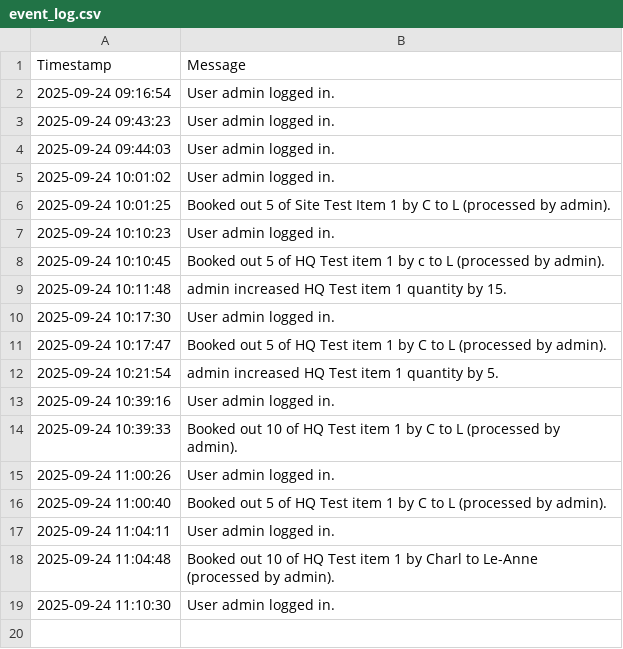
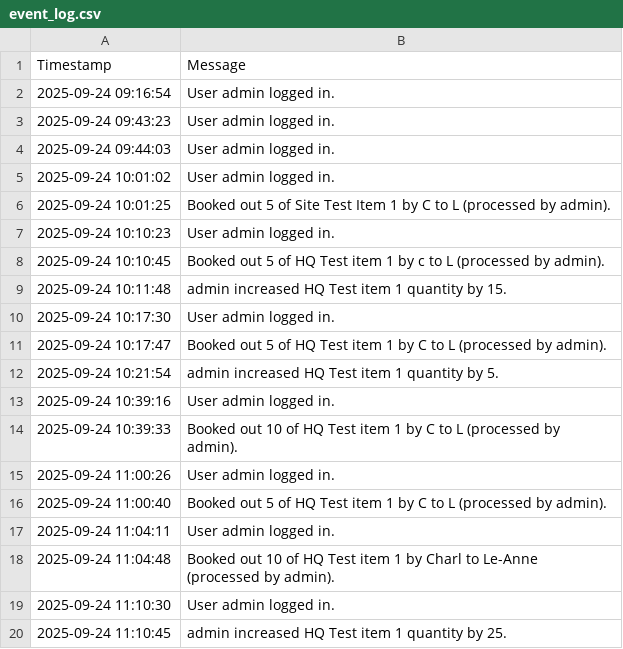
Before and after one commit to mrclubbe-git/App_Data, a CSV file: Data/event_log.csv, drawn as a sheet.

Commit message:
Append event log

```diff
--- a/Data/event_log.csv
+++ b/Data/event_log.csv
@@ -19 +19,2 @@ Timestamp,Message
 2025-09-24 11:10:30,User admin logged in.
+2025-09-24 11:10:45,admin increased HQ Test item 1 quantity by 25.
```
